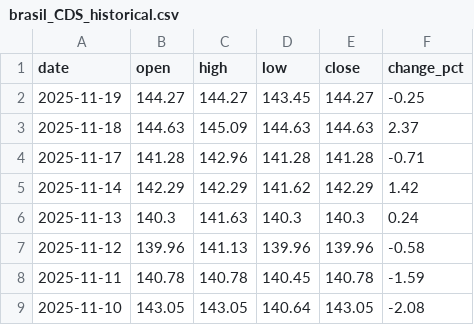
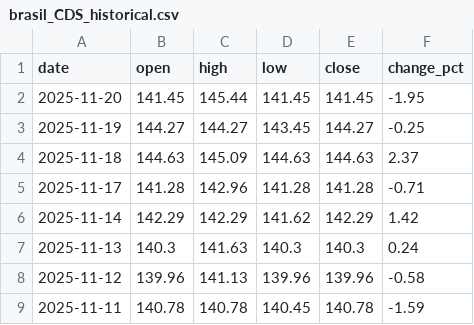
Before and after one commit to ideiasfactory/brazillian_cds_datafeeder_v2, a CSV file: data/brasil_CDS_historical.csv, drawn as a sheet; only a part is shown; the shorter side is filled out with more unchanged rows.

```diff
--- a/data/brasil_CDS_historical.csv
+++ b/data/brasil_CDS_historical.csv
@@ -1,2 +1,3 @@
 date,open,high,low,close,change_pct
+2025-11-20,141.45,145.44,141.45,141.45,-1.95
 2025-11-19,144.27,144.27,143.45,144.27,-0.25
```
